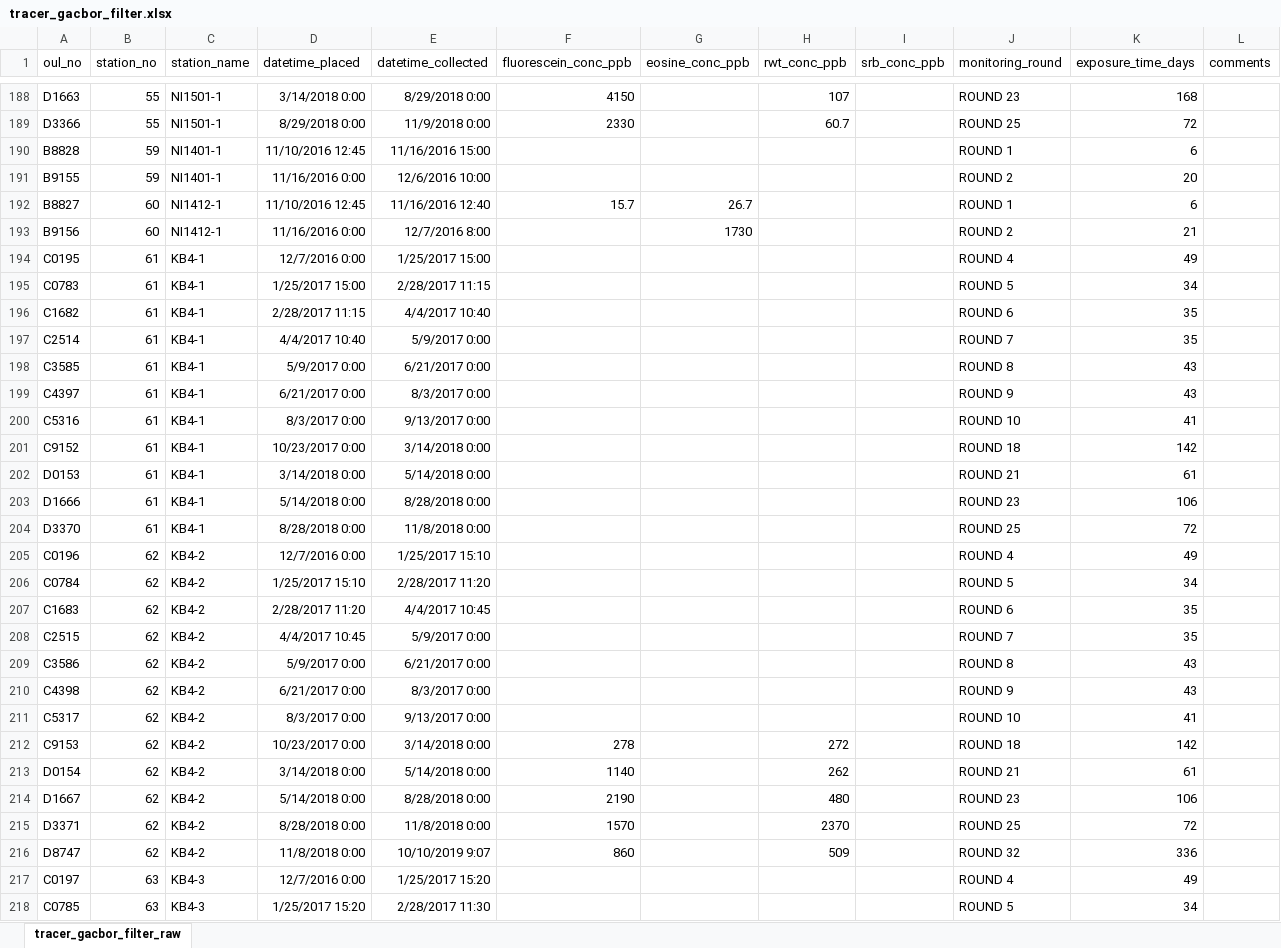
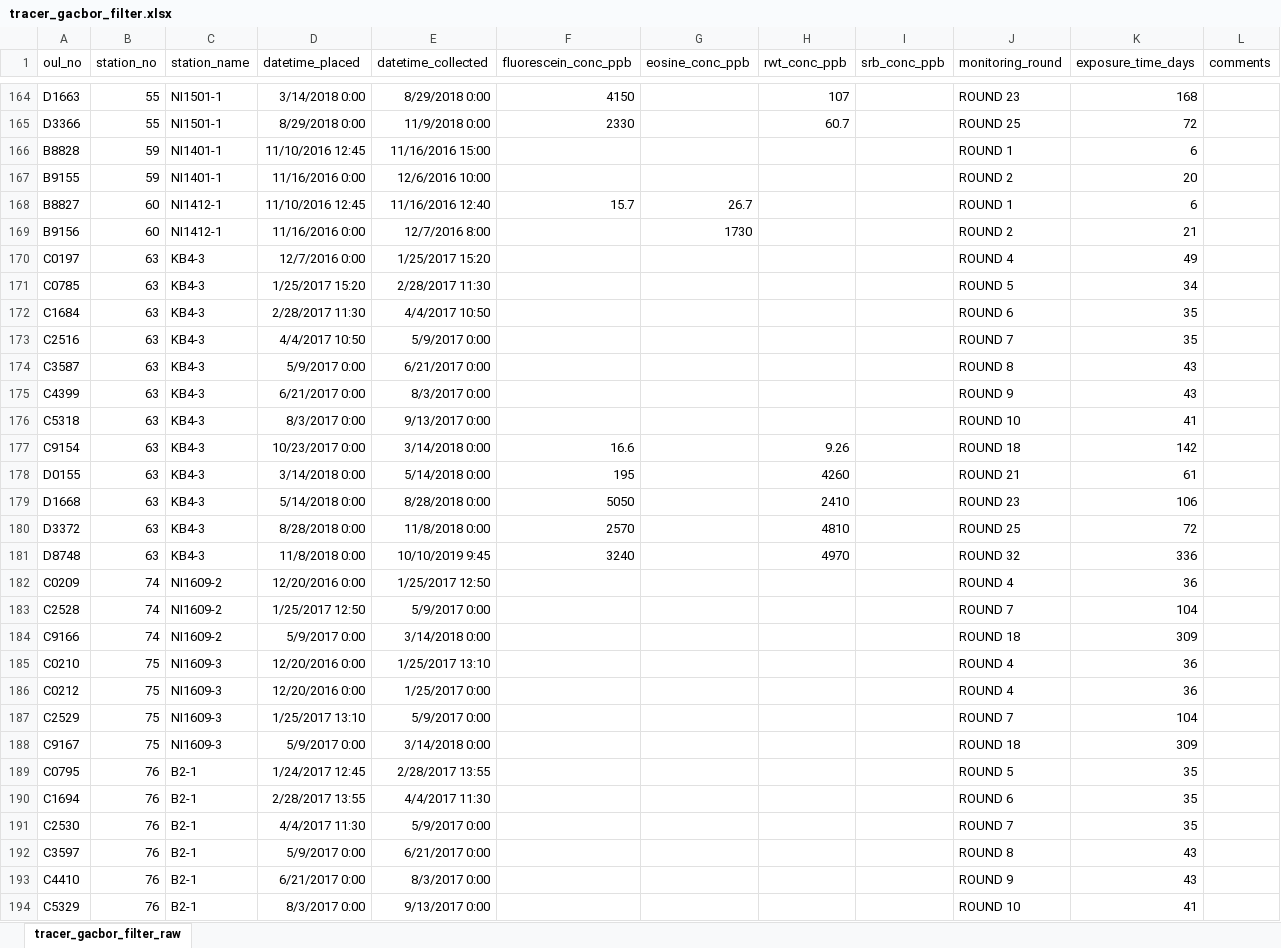
Before and after one commit to nikobenho/hagfors_gwm, an Excel workbook: data/raw_data/tracer/tracer_gacbor_filter.xlsx, sheet tracer_gacbor_filter_raw, drawn as a sheet; only a part is shown, gaps mark what is left out; the shorter side is filled out with more unchanged rows; values as stored, in another font and other column widths than the file's, no borders; the diff covers the shown part only; the diff names each change by its address in the sheet, - before the commit and + after, or states it on an @@ line.

Commit message:
Acc. tracer data to ssf

```diff
--- a/data/raw_data/tracer/tracer_gacbor_filter.xlsx (sheet tracer_gacbor_filter_raw)
+++ b/data/raw_data/tracer/tracer_gacbor_filter.xlsx (sheet tracer_gacbor_filter_raw)
-row 194: C0195 | 61 | KB4-1 | 12/7/2016 0:00 | 1/25/2017 15:00 |  |  |  |  | ROUND 4 | 49
-row 195: C0783 | 61 | KB4-1 | 1/25/2017 15:00 | 2/28/2017 11:15 |  |  |  |  | ROUND 5 | 34
-row 196: C1682 | 61 | KB4-1 | 2/28/2017 11:15 | 4/4/2017 10:40 |  |  |  |  | ROUND 6 | 35
-row 197: C2514 | 61 | KB4-1 | 4/4/2017 10:40 | 5/9/2017 0:00 |  |  |  |  | ROUND 7 | 35
-row 198: C3585 | 61 | KB4-1 | 5/9/2017 0:00 | 6/21/2017 0:00 |  |  |  |  | ROUND 8 | 43
-row 199: C4397 | 61 | KB4-1 | 6/21/2017 0:00 | 8/3/2017 0:00 |  |  |  |  | ROUND 9 | 43
-row 200: C5316 | 61 | KB4-1 | 8/3/2017 0:00 | 9/13/2017 0:00 |  |  |  |  | ROUND 10 | 41
-row 201: C9152 | 61 | KB4-1 | 10/23/2017 0:00 | 3/14/2018 0:00 |  |  |  |  | ROUND 18 | 142
-row 202: D0153 | 61 | KB4-1 | 3/14/2018 0:00 | 5/14/2018 0:00 |  |  |  |  | ROUND 21 | 61
-row 203: D1666 | 61 | KB4-1 | 5/14/2018 0:00 | 8/28/2018 0:00 |  |  |  |  | ROUND 23 | 106
-row 204: D3370 | 61 | KB4-1 | 8/28/2018 0:00 | 11/8/2018 0:00 |  |  |  |  | ROUND 25 | 72
-row 205: C0196 | 62 | KB4-2 | 12/7/2016 0:00 | 1/25/2017 15:10 |  |  |  |  | ROUND 4 | 49
-row 206: C0784 | 62 | KB4-2 | 1/25/2017 15:10 | 2/28/2017 11:20 |  |  |  |  | ROUND 5 | 34
-row 207: C1683 | 62 | KB4-2 | 2/28/2017 11:20 | 4/4/2017 10:45 |  |  |  |  | ROUND 6 | 35
-row 208: C2515 | 62 | KB4-2 | 4/4/2017 10:45 | 5/9/2017 0:00 |  |  |  |  | ROUND 7 | 35
-row 209: C3586 | 62 | KB4-2 | 5/9/2017 0:00 | 6/21/2017 0:00 |  |  |  |  | ROUND 8 | 43
-row 210: C4398 | 62 | KB4-2 | 6/21/2017 0:00 | 8/3/2017 0:00 |  |  |  |  | ROUND 9 | 43
-row 211: C5317 | 62 | KB4-2 | 8/3/2017 0:00 | 9/13/2017 0:00 |  |  |  |  | ROUND 10 | 41
-row 212: C9153 | 62 | KB4-2 | 10/23/2017 0:00 | 3/14/2018 0:00 | 278 |  | 272 |  | ROUND 18 | 142
-row 213: D0154 | 62 | KB4-2 | 3/14/2018 0:00 | 5/14/2018 0:00 | 1140 |  | 262 |  | ROUND 21 | 61
-row 214: D1667 | 62 | KB4-2 | 5/14/2018 0:00 | 8/28/2018 0:00 | 2190 |  | 480 |  | ROUND 23 | 106
-row 215: D3371 | 62 | KB4-2 | 8/28/2018 0:00 | 11/8/2018 0:00 | 1570 |  | 2370 |  | ROUND 25 | 72
-row 216: D8747 | 62 | KB4-2 | 11/8/2018 0:00 | 10/10/2019 9:07 | 860 |  | 509 |  | ROUND 32 | 336
```
Also changed, not shown: 30 removed rows and 6 edited cells elsewhere in this sheet, data/observations/obs_head_per_layer.xlsx, data/observations/obs_tracer_per_layer.xlsx, 7 other files.
